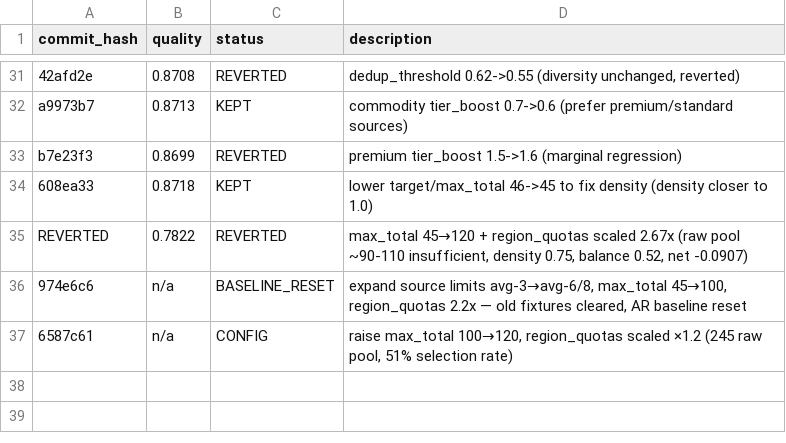
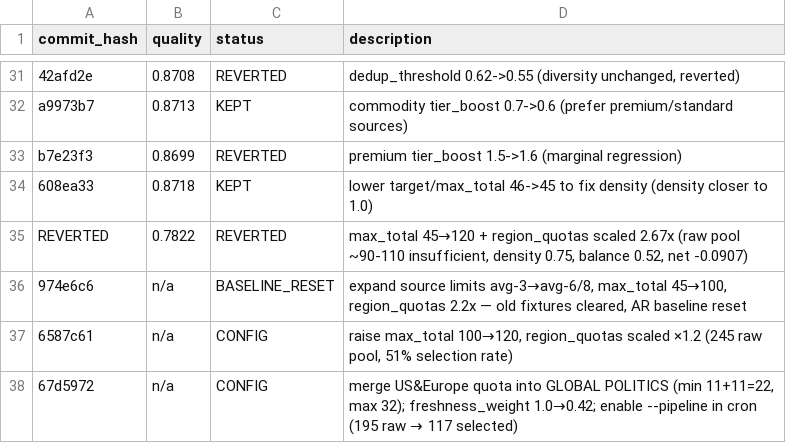
Before and after one commit to chengli1986/global-news, a TSV file: autoresearch/results.tsv, drawn as a sheet; only a part is shown, gaps mark what is left out; the diff names each change by its address in the sheet, - before the commit and + after, or states it on an @@ line.

```diff
--- a/autoresearch/results.tsv
+++ b/autoresearch/results.tsv
+row 38: 67d5972 | n/a | CONFIG | merge US&Europe quota into GLOBAL POLITICS (min 11+11=22, max 32); freshness_weight 1.0→0.42; enable --pipeline in cron (195 raw → 117 selected)
```
Also changed, not shown: 2 other files.
